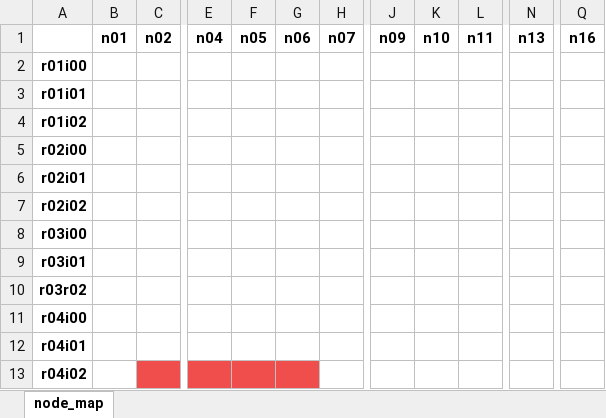
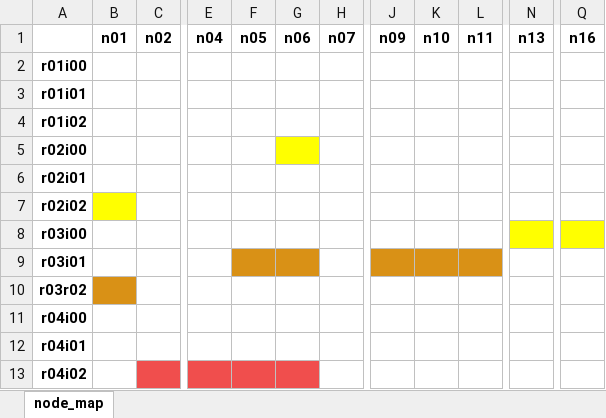
Before and after one commit to hpcleuven/VscDocumentation, an Excel workbook: source/leuven/tier2_hardware/thinking_hardware/thinking_node_map_v2_centos7.xlsx, sheet node_map, drawn as a sheet; only a part is shown, gaps mark what is left out; values as stored, in another font and other column widths than the file's, no borders; the diff names each change by its address in the sheet, - before the commit and + after, or states it on an @@ line.

Commit message:
leuven update thinking centOS7 partition

```diff
--- a/source/leuven/tier2_hardware/thinking_hardware/thinking_node_map_v2_centos7.xlsx (sheet node_map)
+++ b/source/leuven/tier2_hardware/thinking_hardware/thinking_node_map_v2_centos7.xlsx (sheet node_map)
-G5 fill: none
+G5 fill: #FFFF00
-B7 fill: none
+B7 fill: #FFFF00
-N8 fill: none
+N8 fill: #FFFF00
-Q8 fill: none
+Q8 fill: #FFFF00
-F9:G9 fill: none
+F9:G9 fill: #D99116
-J9:L9 fill: none
+J9:L9 fill: #D99116
-B10 fill: none
+B10 fill: #D99116
```
Also changed, not shown: source/leuven/tier2_hardware/thinking_hardware/thinking_node_map_v2.xlsx, 3 other files.
